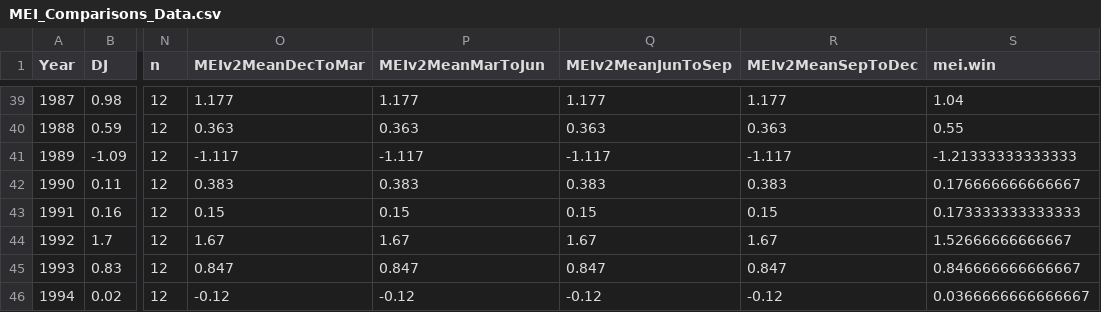
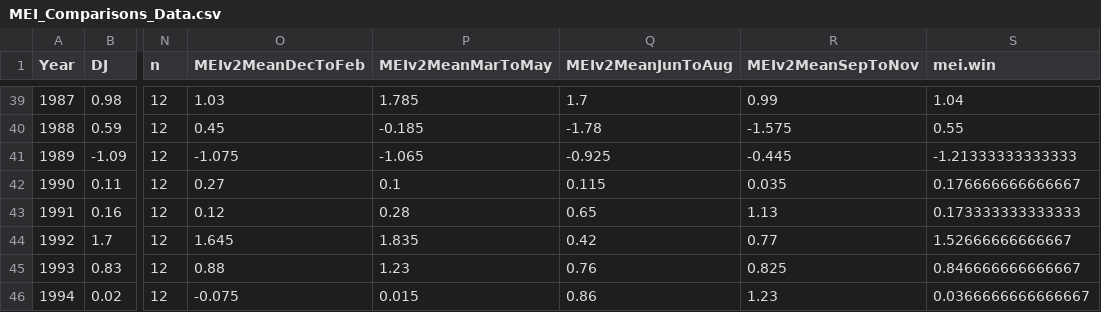
Before and after one commit to SOLV-Code/Open-Source-Env-Cov-PacSalmon, a CSV file: OUTPUT/MEI_Comparisons/MEI_Comparisons_Data.csv, drawn as a sheet; only a part is shown, gaps mark what is left out; the diff covers the shown part only; the diff names each change by its address in the sheet, - before the commit and + after, or states it on an @@ line.

```diff
--- a/OUTPUT/MEI_Comparisons/MEI_Comparisons_Data.csv
+++ b/OUTPUT/MEI_Comparisons/MEI_Comparisons_Data.csv
-O1: MEIv2MeanDecToMar
+O1: MEIv2MeanDecToFeb
-P1: MEIv2MeanMarToJun
+P1: MEIv2MeanMarToMay
-Q1: MEIv2MeanJunToSep
+Q1: MEIv2MeanJunToAug
-R1: MEIv2MeanSepToDec
+R1: MEIv2MeanSepToNov
-O39 (MEIv2MeanDecToFeb): 1.177
+O39 (MEIv2MeanDecToFeb): 1.03
-P39 (MEIv2MeanMarToMay): 1.177
+P39 (MEIv2MeanMarToMay): 1.785
-Q39 (MEIv2MeanJunToAug): 1.177
+Q39 (MEIv2MeanJunToAug): 1.7
-R39 (MEIv2MeanSepToNov): 1.177
+R39 (MEIv2MeanSepToNov): 0.99
-O40 (MEIv2MeanDecToFeb): 0.363
+O40 (MEIv2MeanDecToFeb): 0.45
-P40 (MEIv2MeanMarToMay): 0.363
+P40 (MEIv2MeanMarToMay): -0.185
-Q40 (MEIv2MeanJunToAug): 0.363
+Q40 (MEIv2MeanJunToAug): -1.78
-R40 (MEIv2MeanSepToNov): 0.363
+R40 (MEIv2MeanSepToNov): -1.575
-O41 (MEIv2MeanDecToFeb): -1.117
+O41 (MEIv2MeanDecToFeb): -1.075
-P41 (MEIv2MeanMarToMay): -1.117
+P41 (MEIv2MeanMarToMay): -1.065
-Q41 (MEIv2MeanJunToAug): -1.117
+Q41 (MEIv2MeanJunToAug): -0.925
-R41 (MEIv2MeanSepToNov): -1.117
+R41 (MEIv2MeanSepToNov): -0.445
-O42 (MEIv2MeanDecToFeb): 0.383
+O42 (MEIv2MeanDecToFeb): 0.27
-P42 (MEIv2MeanMarToMay): 0.383
+P42 (MEIv2MeanMarToMay): 0.1
-Q42 (MEIv2MeanJunToAug): 0.383
+Q42 (MEIv2MeanJunToAug): 0.115
-R42 (MEIv2MeanSepToNov): 0.383
+R42 (MEIv2MeanSepToNov): 0.035
-O43 (MEIv2MeanDecToFeb): 0.15
+O43 (MEIv2MeanDecToFeb): 0.12
-P43 (MEIv2MeanMarToMay): 0.15
+P43 (MEIv2MeanMarToMay): 0.28
-Q43 (MEIv2MeanJunToAug): 0.15
+Q43 (MEIv2MeanJunToAug): 0.65
-R43 (MEIv2MeanSepToNov): 0.15
+R43 (MEIv2MeanSepToNov): 1.13
-O44 (MEIv2MeanDecToFeb): 1.67
+O44 (MEIv2MeanDecToFeb): 1.645
-P44 (MEIv2MeanMarToMay): 1.67
+P44 (MEIv2MeanMarToMay): 1.835
-Q44 (MEIv2MeanJunToAug): 1.67
+Q44 (MEIv2MeanJunToAug): 0.42
-R44 (MEIv2MeanSepToNov): 1.67
+R44 (MEIv2MeanSepToNov): 0.77
-O45 (MEIv2MeanDecToFeb): 0.847
+O45 (MEIv2MeanDecToFeb): 0.88
-P45 (MEIv2MeanMarToMay): 0.847
+P45 (MEIv2MeanMarToMay): 1.23
-Q45 (MEIv2MeanJunToAug): 0.847
+Q45 (MEIv2MeanJunToAug): 0.76
-R45 (MEIv2MeanSepToNov): 0.847
+R45 (MEIv2MeanSepToNov): 0.825
-O46 (MEIv2MeanDecToFeb): -0.12
+O46 (MEIv2MeanDecToFeb): -0.075
-P46 (MEIv2MeanMarToMay): -0.12
+P46 (MEIv2MeanMarToMay): 0.015
-Q46 (MEIv2MeanJunToAug): -0.12
+Q46 (MEIv2MeanJunToAug): 0.86
-R46 (MEIv2MeanSepToNov): -0.12
+R46 (MEIv2MeanSepToNov): 1.23
```
Also changed, not shown: 147 edited cells elsewhere in this file, DATA/LookUp_VariableDescriptions.csv, OUTPUT/Merged_CovariateSet.csv, 7 other files.
